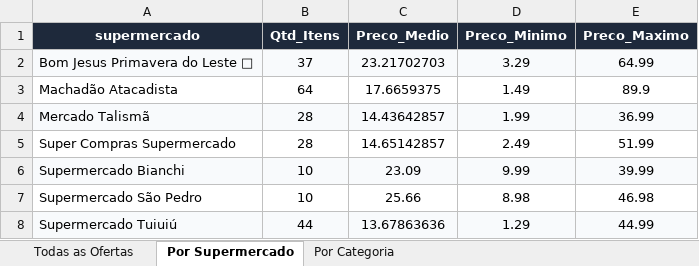
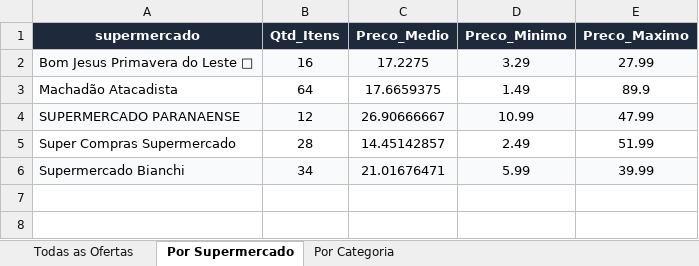
Before and after one commit to AVerz26/Weekly-Flyers-Scraper, an Excel workbook: docs/data/latest_results.xlsx, sheet Por Supermercado, drawn as a sheet; values as stored, in another font and other column widths than the file's, no borders; removed rows and columns are numbered as before the commit, all else as after; the diff names each change by its address in the sheet, - before the commit and + after, or states it on an @@ line.

```diff
--- a/docs/data/latest_results.xlsx (sheet Por Supermercado)
+++ b/docs/data/latest_results.xlsx (sheet Por Supermercado)
-B2 (Qtd_Itens): 37
+B2 (Qtd_Itens): 16
-C2 (Preco_Medio): 23.21702703
+C2 (Preco_Medio): 17.2275
-E2 (Preco_Maximo): 64.99
+E2 (Preco_Maximo): 27.99
-row 4: Mercado Talismã | 28 | 14.43642857 | 1.99 | 36.99
+row 4: SUPERMERCADO PARANAENSE | 12 | 26.90666667 | 10.99 | 47.99
-C5 (Preco_Medio): 14.65142857
+C5 (Preco_Medio): 14.45142857
-B6 (Qtd_Itens): 10
+B6 (Qtd_Itens): 34
-C6 (Preco_Medio): 23.09
+C6 (Preco_Medio): 21.01676471
-D6 (Preco_Minimo): 9.99
+D6 (Preco_Minimo): 5.99
-row 7: Supermercado São Pedro | 10 | 25.66 | 8.98 | 46.98
-row 8: Supermercado Tuiuiú | 44 | 13.67863636 | 1.29 | 44.99
```
Also changed, not shown: sheet Todas as Ofertas, sheet Por Categoria, 3 other files.
